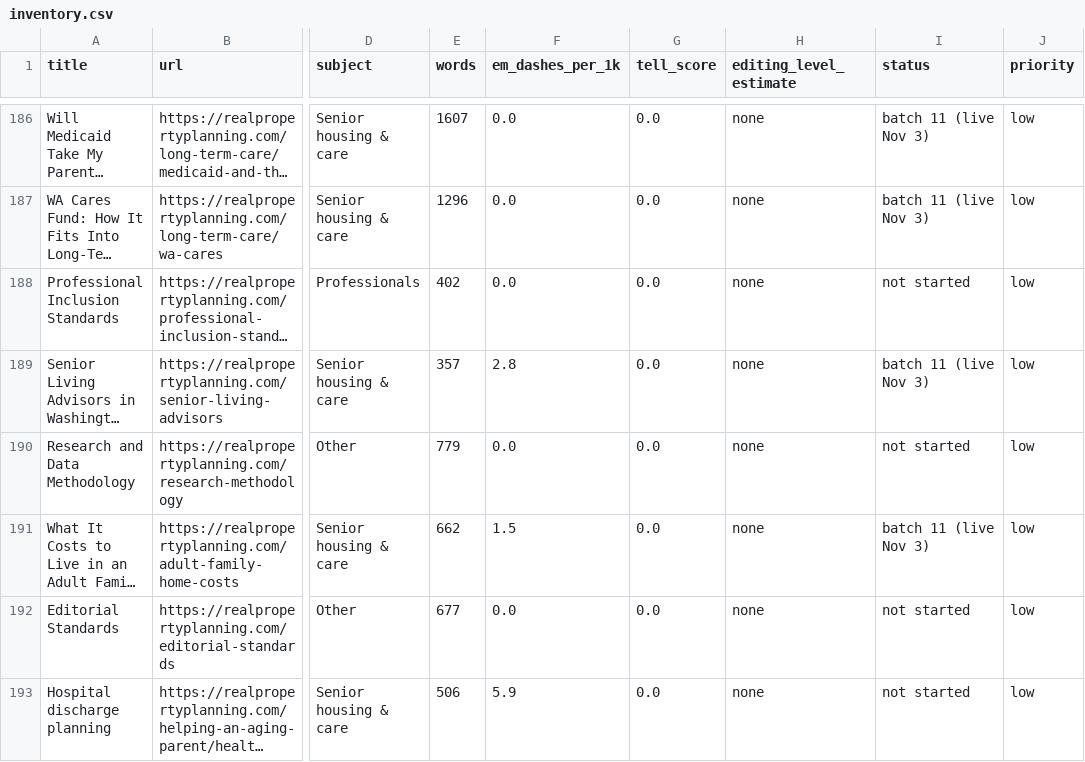
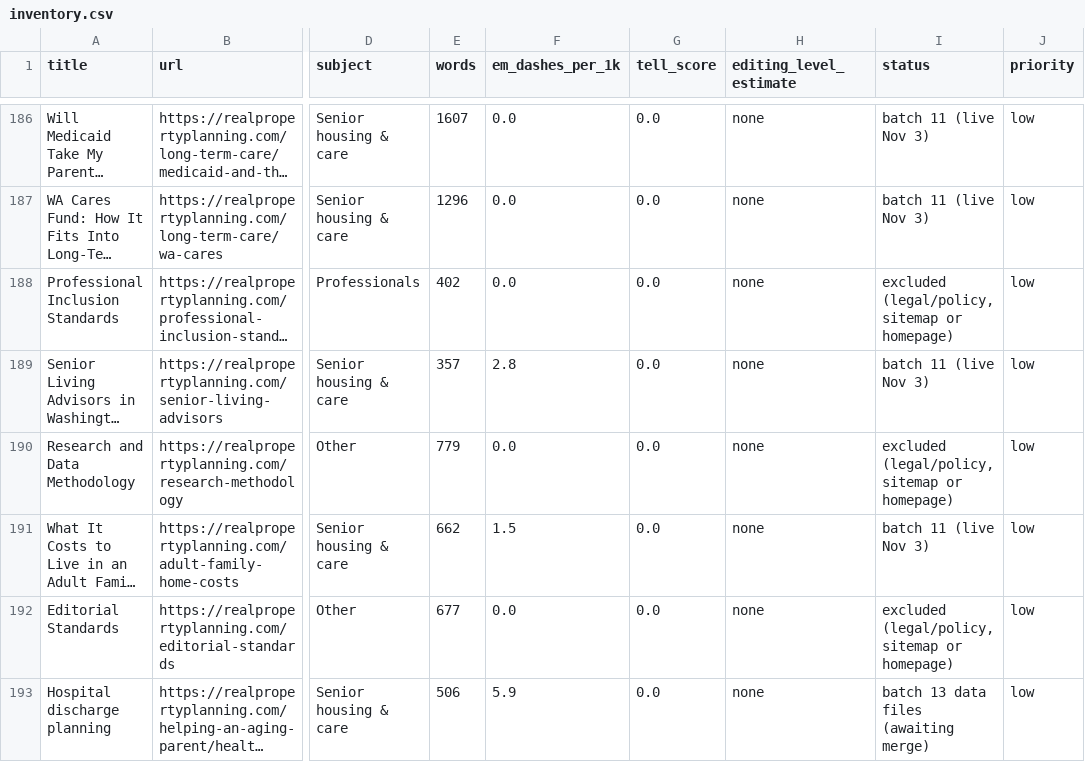
Before and after one commit to davmorstein-ux/www-realpropertyplanning-com, a CSV file: docs/editorial-audit/inventory.csv, drawn as a sheet; only a part is shown, gaps mark what is left out; long unchanged cells end in …; the diff covers the shown part only; the diff names each change by its address in the sheet, - before the commit and + after, or states it on an @@ line.

```diff
--- a/docs/editorial-audit/inventory.csv
+++ b/docs/editorial-audit/inventory.csv
-I188 (status): not started
+I188 (status): excluded (legal/policy, sitemap or homepage)
-I190 (status): not started
+I190 (status): excluded (legal/policy, sitemap or homepage)
-I192 (status): not started
+I192 (status): excluded (legal/policy, sitemap or homepage)
-I193 (status): not started
+I193 (status): batch 13 data files (awaiting merge)
```
Also changed, not shown: 50 edited cells elsewhere in this file, 18 other files.
